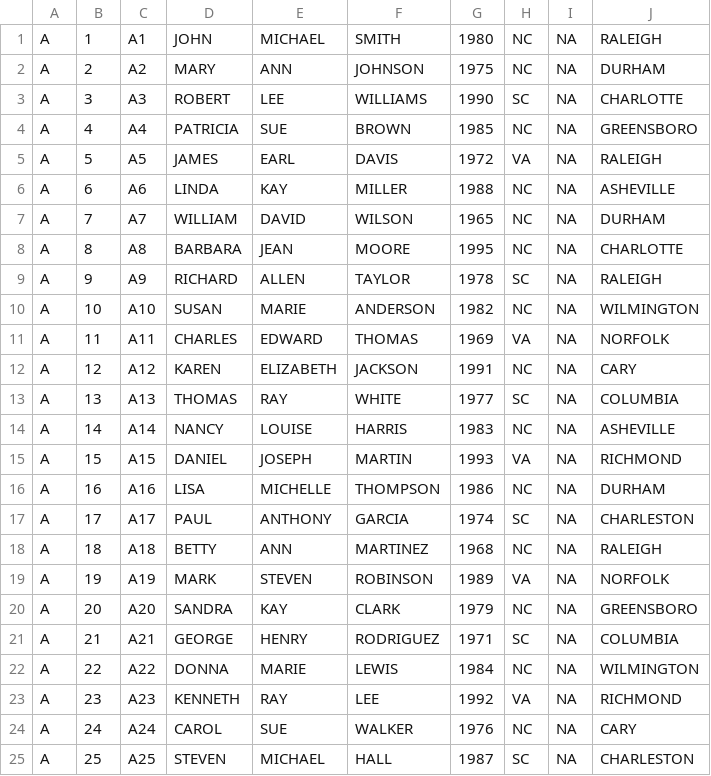
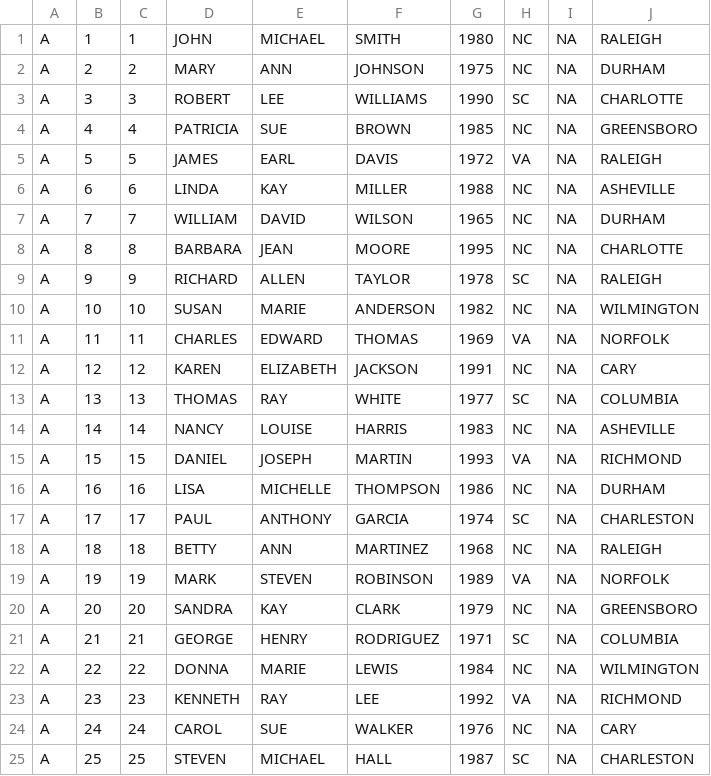
Before and after one commit to giove29/PPRL-PRIMAT, a CSV file: primat-master/primat-examples/src/main/resources/synthetic_ncvr/party_A_clean.csv, drawn as a sheet.

```diff
--- a/primat-master/primat-examples/src/main/resources/synthetic_ncvr/party_A_clean.csv
+++ b/primat-master/primat-examples/src/main/resources/synthetic_ncvr/party_A_clean.csv
@@ -1,25 +1,25 @@
-A;1;A1;JOHN;MICHAEL;SMITH;1980;NC;NA;RALEIGH
-A;2;A2;MARY;ANN;JOHNSON;1975;NC;NA;DURHAM
-A;3;A3;ROBERT;LEE;WILLIAMS;1990;SC;NA;CHARLOTTE
-A;4;A4;PATRICIA;SUE;BROWN;1985;NC;NA;GREENSBORO
-A;5;A5;JAMES;EARL;DAVIS;1972;VA;NA;RALEIGH
-A;6;A6;LINDA;KAY;MILLER;1988;NC;NA;ASHEVILLE
-A;7;A7;WILLIAM;DAVID;WILSON;1965;NC;NA;DURHAM
-A;8;A8;BARBARA;JEAN;MOORE;1995;NC;NA;CHARLOTTE
-A;9;A9;RICHARD;ALLEN;TAYLOR;1978;SC;NA;RALEIGH
-A;10;A10;SUSAN;MARIE;ANDERSON;1982;NC;NA;WILMINGTON
-A;11;A11;CHARLES;EDWARD;THOMAS;1969;VA;NA;NORFOLK
-A;12;A12;KAREN;ELIZABETH;JACKSON;1991;NC;NA;CARY
-A;13;A13;THOMAS;RAY;WHITE;1977;SC;NA;COLUMBIA
-A;14;A14;NANCY;LOUISE;HARRIS;1983;NC;NA;ASHEVILLE
-A;15;A15;DANIEL;JOSEPH;MARTIN;1993;VA;NA;RICHMOND
-A;16;A16;LISA;MICHELLE;THOMPSON;1986;NC;NA;DURHAM
-A;17;A17;PAUL;ANTHONY;GARCIA;1974;SC;NA;CHARLESTON
-A;18;A18;BETTY;ANN;MARTINEZ;1968;NC;NA;RALEIGH
-A;19;A19;MARK;STEVEN;ROBINSON;1989;VA;NA;NORFOLK
-A;20;A20;SANDRA;KAY;CLARK;1979;NC;NA;GREENSBORO
-A;21;A21;GEORGE;HENRY;RODRIGUEZ;1971;SC;NA;COLUMBIA
-A;22;A22;DONNA;MARIE;LEWIS;1984;NC;NA;WILMINGTON
-A;23;A23;KENNETH;RAY;LEE;1992;VA;NA;RICHMOND
-A;24;A24;CAROL;SUE;WALKER;1976;NC;NA;CARY
-A;25;A25;STEVEN;MICHAEL;HALL;1987;SC;NA;CHARLESTON
+A;1;1;JOHN;MICHAEL;SMITH;1980;NC;NA;RALEIGH
+A;2;2;MARY;ANN;JOHNSON;1975;NC;NA;DURHAM
+A;3;3;ROBERT;LEE;WILLIAMS;1990;SC;NA;CHARLOTTE
+A;4;4;PATRICIA;SUE;BROWN;1985;NC;NA;GREENSBORO
+A;5;5;JAMES;EARL;DAVIS;1972;VA;NA;RALEIGH
+A;6;6;LINDA;KAY;MILLER;1988;NC;NA;ASHEVILLE
+A;7;7;WILLIAM;DAVID;WILSON;1965;NC;NA;DURHAM
+A;8;8;BARBARA;JEAN;MOORE;1995;NC;NA;CHARLOTTE
+A;9;9;RICHARD;ALLEN;TAYLOR;1978;SC;NA;RALEIGH
+A;10;10;SUSAN;MARIE;ANDERSON;1982;NC;NA;WILMINGTON
+A;11;11;CHARLES;EDWARD;THOMAS;1969;VA;NA;NORFOLK
+A;12;12;KAREN;ELIZABETH;JACKSON;1991;NC;NA;CARY
+A;13;13;THOMAS;RAY;WHITE;1977;SC;NA;COLUMBIA
+A;14;14;NANCY;LOUISE;HARRIS;1983;NC;NA;ASHEVILLE
+A;15;15;DANIEL;JOSEPH;MARTIN;1993;VA;NA;RICHMOND
+A;16;16;LISA;MICHELLE;THOMPSON;1986;NC;NA;DURHAM
+A;17;17;PAUL;ANTHONY;GARCIA;1974;SC;NA;CHARLESTON
+A;18;18;BETTY;ANN;MARTINEZ;1968;NC;NA;RALEIGH
+A;19;19;MARK;STEVEN;ROBINSON;1989;VA;NA;NORFOLK
+A;20;20;SANDRA;KAY;CLARK;1979;NC;NA;GREENSBORO
+A;21;21;GEORGE;HENRY;RODRIGUEZ;1971;SC;NA;COLUMBIA
+A;22;22;DONNA;MARIE;LEWIS;1984;NC;NA;WILMINGTON
+A;23;23;KENNETH;RAY;LEE;1992;VA;NA;RICHMOND
+A;24;24;CAROL;SUE;WALKER;1976;NC;NA;CARY
+A;25;25;STEVEN;MICHAEL;HALL;1987;SC;NA;CHARLESTON
```
Also changed, not shown: primat-master/primat-examples/src/main/resources/synthetic_ncvr/party_A_dirty.csv, primat-master/primat-examples/src/main/resources/synthetic_ncvr/party_B_clean.csv, 5 other files.
